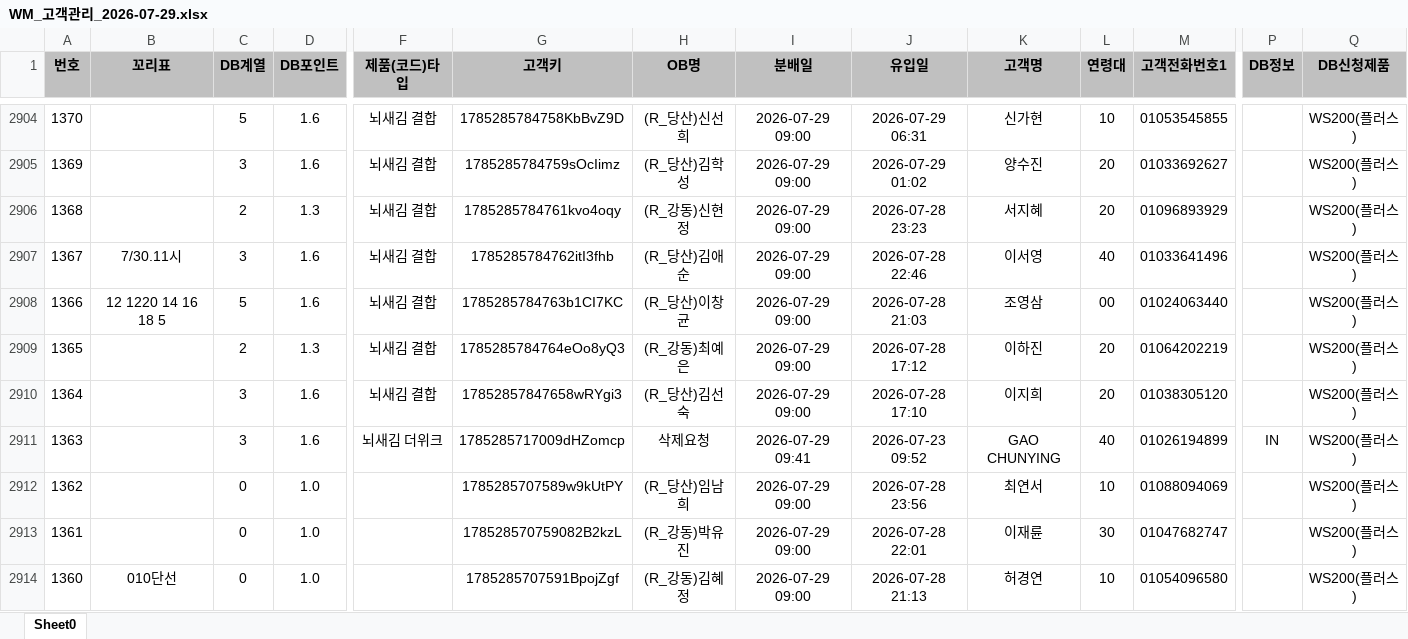
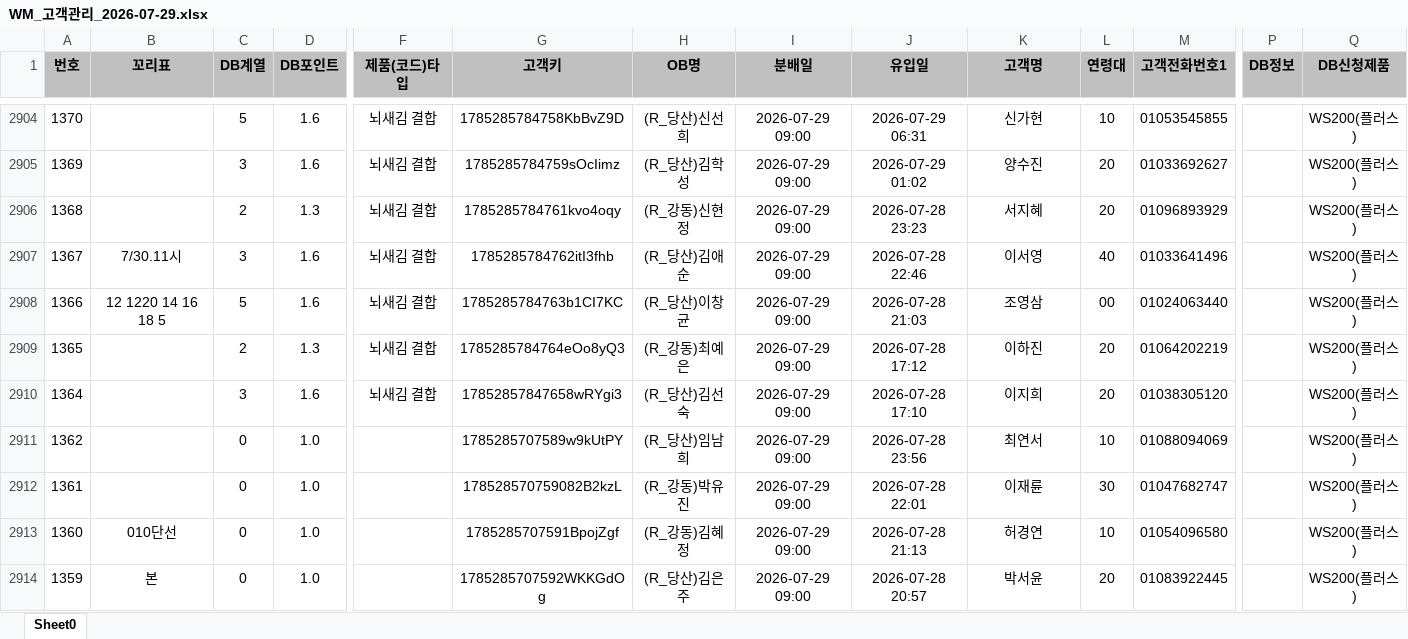
Before and after one commit to wminfobin-byte/wm_daily, an Excel workbook: archive/WM_고객관리_2026-07-29.xlsx, sheet Sheet0, drawn as a sheet; only a part is shown, gaps mark what is left out; the shorter side is filled out with more unchanged rows; values as stored, in another font and other column widths than the file's, no borders; rows hold the shown columns only; the diff names each change by its address in the sheet, - before the commit and + after, or states it on an @@ line.

Commit message:
아카이브: WM_고객관리_2026-07-29.xlsx

```diff
--- a/archive/WM_고객관리_2026-07-29.xlsx (sheet Sheet0)
+++ b/archive/WM_고객관리_2026-07-29.xlsx (sheet Sheet0)
-row 2911: 1363 |  | 3 | 1.6 | 뇌새김 더위크 | 1785285717009dHZomcp | 삭제요청 | 2026-07-29 09:41 | 2026-07-23 09:52 | GAO CHUNYING | 40 | 01026194899 | IN | WS200(플러스)
```
